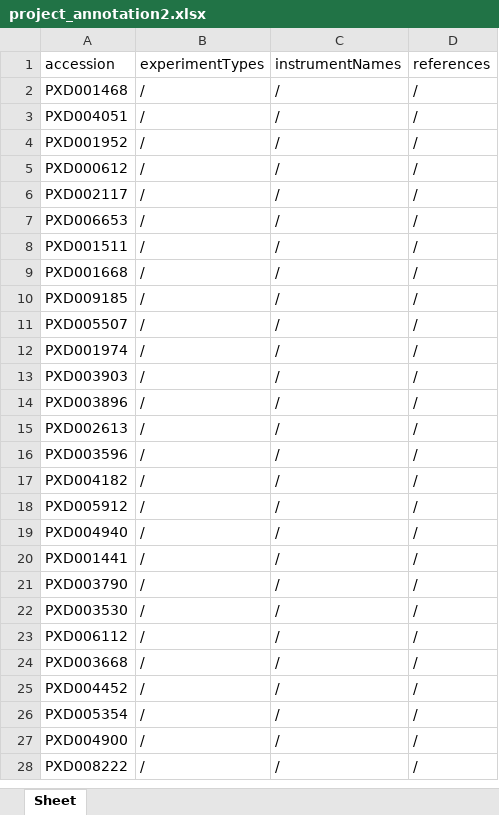
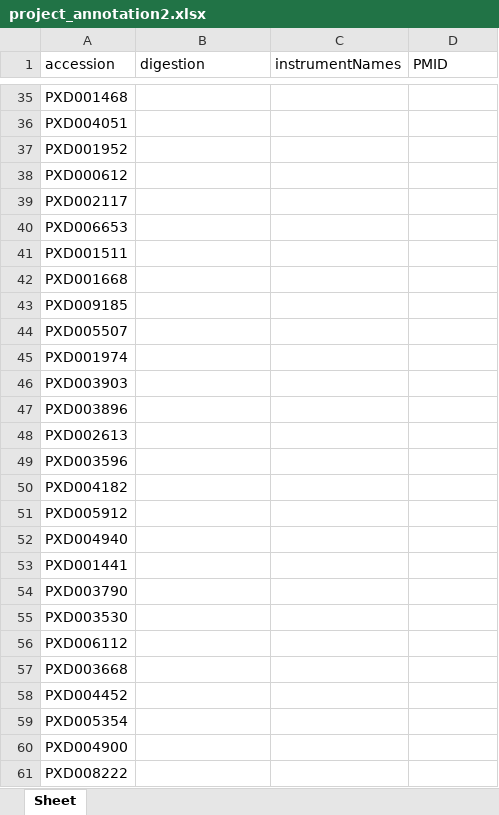
Before and after one commit to SamvPy/Master_thesis_AJ_22_23, an Excel workbook: master_thesis/Database/project_annotation2.xlsx, sheet Sheet, drawn as a sheet; only a part is shown, gaps mark what is left out; values as stored, in another font and other column widths than the file's, no borders; addresses are those after the commit; the diff covers the shown part only; the diff names each change by its address in the sheet, - before the commit and + after, or states it on an @@ line.

```diff
--- a/master_thesis/Database/project_annotation2.xlsx (sheet Sheet)
+++ b/master_thesis/Database/project_annotation2.xlsx (sheet Sheet)
-B1: experimentTypes
+B1: digestion
-D1: references
+D1: PMID
-B35:B61 (digestion): /
+B35:B61 (digestion): (empty)
-C35:C61 (instrumentNames): /
+C35:C61 (instrumentNames): (empty)
-D35:D61 (PMID): /
+D35:D61 (PMID): (empty)
```
Also changed, not shown: 33 added rows and 6 edited cells elsewhere in this sheet, 10 other files.
